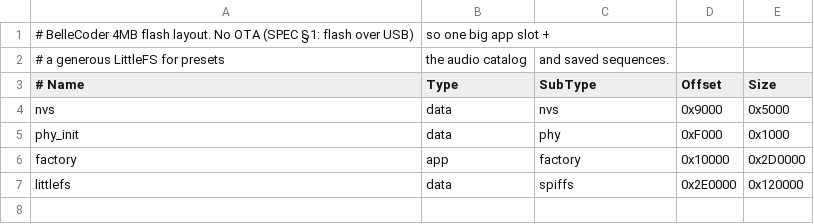
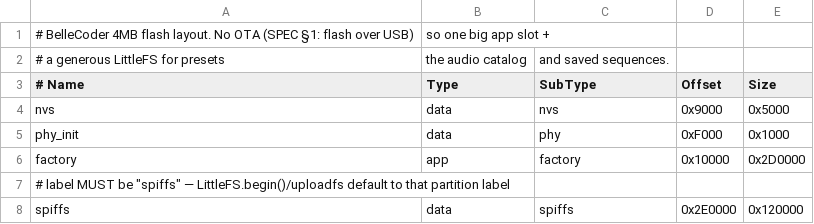
Before and after one commit to JamesDavid/BelleCoder, a CSV file: partitions.csv, drawn as a sheet.

```diff
--- a/partitions.csv
+++ b/partitions.csv
@@ -6,2 +6,3 @@ phy_init, data, phy,     0xF000,   0x1000
 factory,  app,  factory, 0x10000,  0x2D0000
-littlefs, data, spiffs,  0x2E0000, 0x120000
+# label MUST be "spiffs" — LittleFS.begin()/uploadfs default to that partition label
+spiffs,   data, spiffs,  0x2E0000, 0x120000
```
Also changed, not shown: 5 other files.
